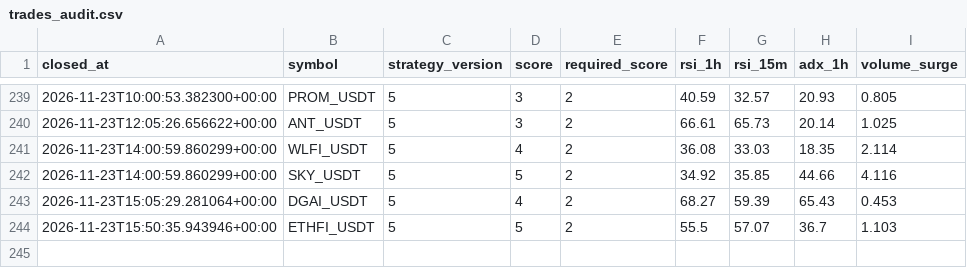
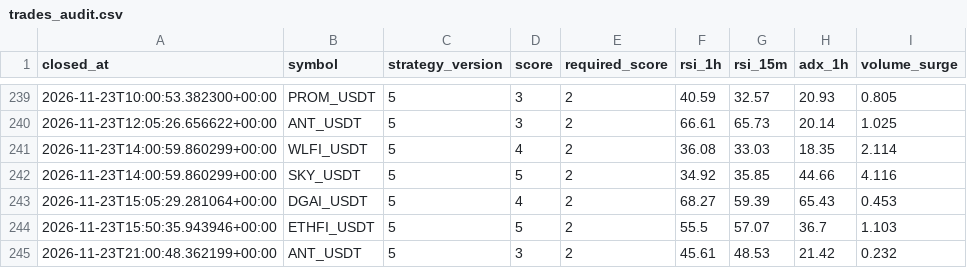
Before and after one commit to wjdtks255-lgtm/Gateio_signal, a CSV file: trades_audit.csv, drawn as a sheet; only a part is shown, gaps mark what is left out.

```diff
--- a/trades_audit.csv
+++ b/trades_audit.csv
@@ -244 +244,2 @@ closed_at,symbol,strategy_version,score,required_score,rsi_1h,rsi_15m,adx_1h,vol
 2026-11-23T15:50:35.943946+00:00,ETHFI_USDT,5,5,2,55.5,57.07,36.7,1.103
+2026-11-23T21:00:48.362199+00:00,ANT_USDT,5,3,2,45.61,48.53,21.42,0.232
```
Also changed, not shown: ai_trades.csv, trades.csv, 1 other file.
